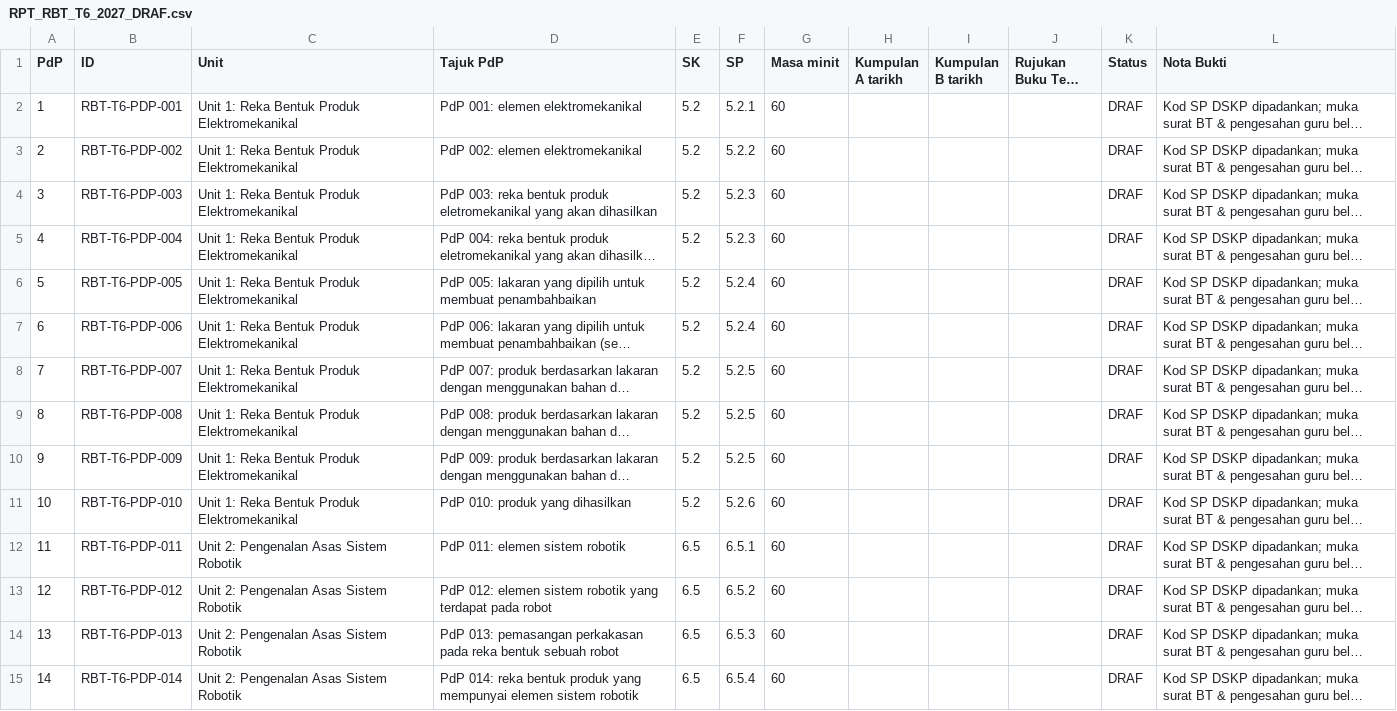
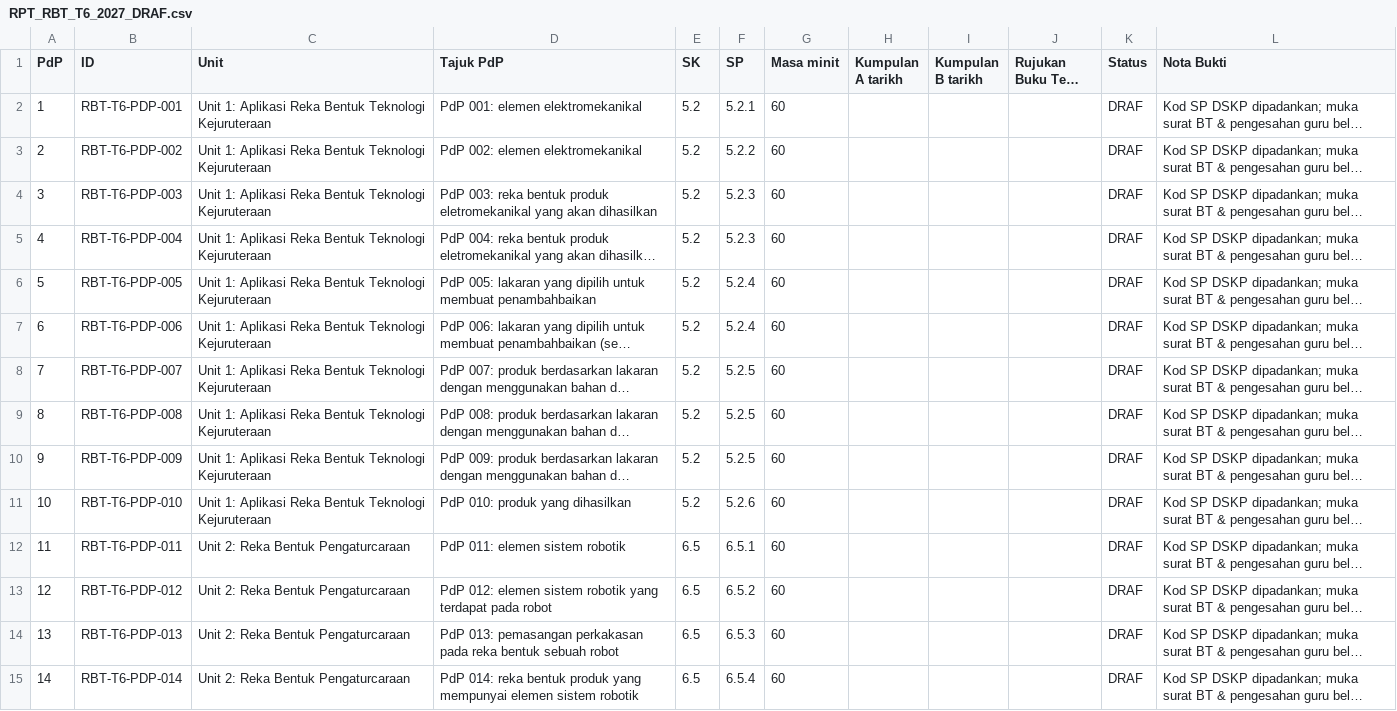
Before and after one commit to nurynayreen88/CikguLaju-AI, a CSV file: rpt_2027/rbt/RPT_RBT_T6_2027_DRAF.csv, drawn as a sheet; only a part is shown; long unchanged cells end in …; the diff covers the shown part only; the diff names each change by its address in the sheet, - before the commit and + after, or states it on an @@ line.

Commit message:
RBT T6 RPT: align Unit names with native textbook headings

```diff
--- a/rpt_2027/rbt/RPT_RBT_T6_2027_DRAF.csv
+++ b/rpt_2027/rbt/RPT_RBT_T6_2027_DRAF.csv
-C2:C11 (Unit): Unit 1: Reka Bentuk Produk Elektromekanikal
+C2:C11 (Unit): Unit 1: Aplikasi Reka Bentuk Teknologi Kejuruteraan
-C12:C15 (Unit): Unit 2: Pengenalan Asas Sistem Robotik
+C12:C15 (Unit): Unit 2: Reka Bentuk Pengaturcaraan
```
Also changed, not shown: 18 edited cells elsewhere in this file.
